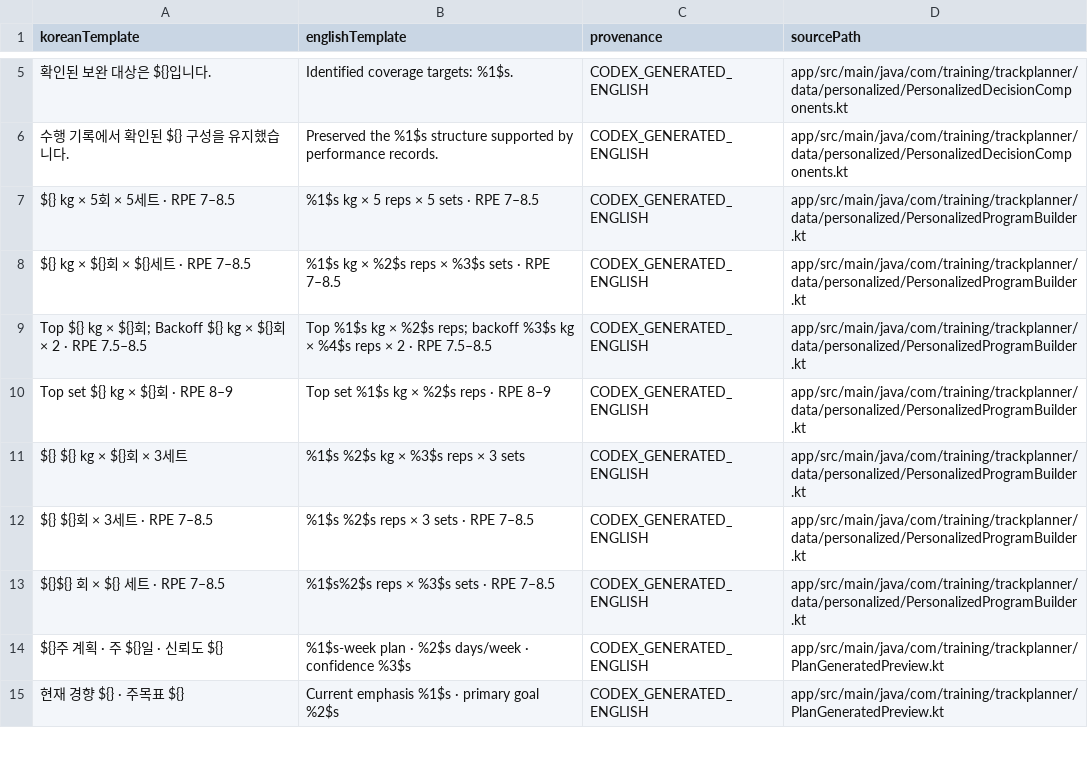
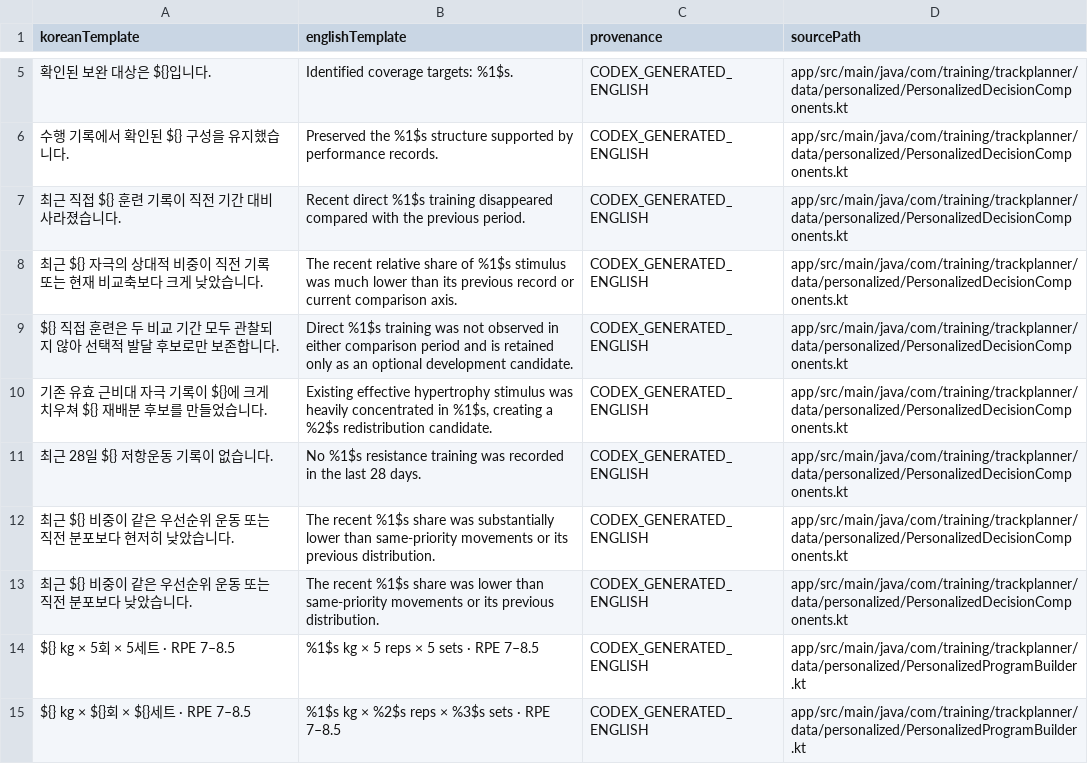
Before and after one commit to Mascollel-Ko/WhatYouGottaDo, a CSV file: tools/localization/current_baseline_dynamic_en.csv, drawn as a sheet; only a part is shown, gaps mark what is left out; the shorter side is filled out with more unchanged rows.

```diff
--- a/tools/localization/current_baseline_dynamic_en.csv
+++ b/tools/localization/current_baseline_dynamic_en.csv
@@ -6,2 +6,9 @@ koreanTemplate,englishTemplate,provenance,sourcePath
 수행 기록에서 확인된 ${} 구성을 유지했습니다.,Preserved the %1$s structure supported by performance records.,CODEX_GENERATED_ENGLISH,app/src/main/java/com/training/trackplanner/data/personalized/PersonalizedDecisionComponents.kt
+최근 직접 ${} 훈련 기록이 직전 기간 대비 사라졌습니다.,Recent direct %1$s training disappeared compared with the previous period.,CODEX_GENERATED_ENGLISH,app/src/main/java/com/training/trackplanner/data/personalized/PersonalizedDecisionComponents.kt
+최근 ${} 자극의 상대적 비중이 직전 기록 또는 현재 비교축보다 크게 낮았습니다.,The recent relative share of %1$s stimulus was much lower than its previous record or current comparison axis.,CODEX_GENERATED_ENGLISH,app/src/main/java/com/training/trackplanner/data/personalized/PersonalizedDecisionComponents.kt
+${} 직접 훈련은 두 비교 기간 모두 관찰되지 않아 선택적 발달 후보로만 보존합니다.,"Direct %1$s training was not observed in either comparison period and is retained only as an optional development candidate.",CODEX_GENERATED_ENGLISH,app/src/main/java/com/training/trackplanner/data/personalized/PersonalizedDecisionComponents.kt
+기존 유효 근비대 자극 기록이 ${}에 크게 치우쳐 ${} 재배분 후보를 만들었습니다.,"Existing effective hypertrophy stimulus was heavily concentrated in %1$s, creating a %2$s redistribution candidate.",CODEX_GENERATED_ENGLISH,app/src/main/java/com/training/trackplanner/data/personalized/PersonalizedDecisionComponents.kt
+최근 28일 ${} 저항운동 기록이 없습니다.,No %1$s resistance training was recorded in the last 28 days.,CODEX_GENERATED_ENGLISH,app/src/main/java/com/training/trackplanner/data/personalized/PersonalizedDecisionComponents.kt
+최근 ${} 비중이 같은 우선순위 운동 또는 직전 분포보다 현저히 낮았습니다.,The recent %1$s share was substantially lower than same-priority movements or its previous distribution.,CODEX_GENERATED_ENGLISH,app/src/main/java/com/training/trackplanner/data/personalized/PersonalizedDecisionComponents.kt
+최근 ${} 비중이 같은 우선순위 운동 또는 직전 분포보다 낮았습니다.,The recent %1$s share was lower than same-priority movements or its previous distribution.,CODEX_GENERATED_ENGLISH,app/src/main/java/com/training/trackplanner/data/personalized/PersonalizedDecisionComponents.kt
 ${} kg × 5회 × 5세트 · RPE 7–8.5,%1$s kg × 5 reps × 5 sets · RPE 7–8.5,CODEX_GENERATED_ENGLISH,app/src/main/java/com/training/trackplanner/data/personalized/PersonalizedProgramBuilder.kt
```
Also changed, not shown: docs/audits/metadata_legacy_compatibility_consumers.csv, docs/generated/localization_coverage_summary.csv, 23 other files.
